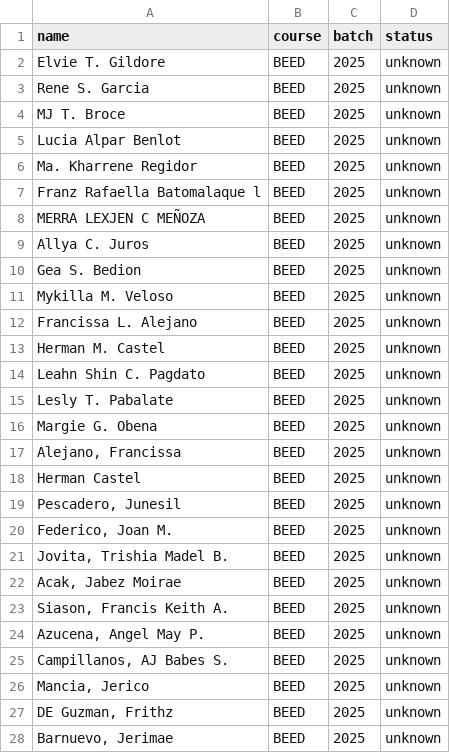
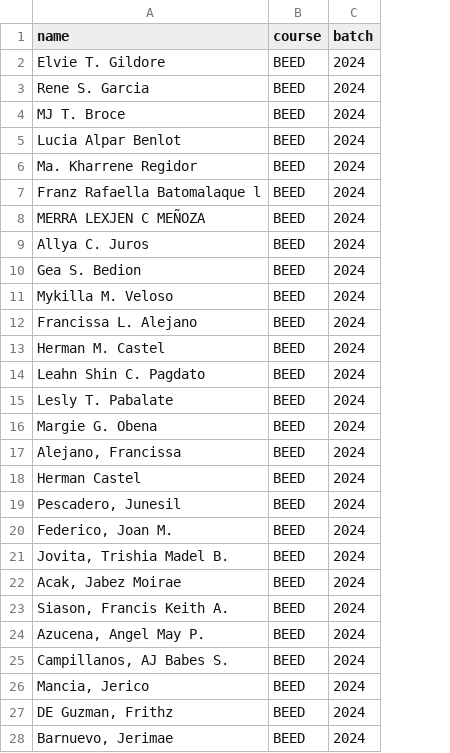
Before and after one commit to 5kydriven/alumni-tracker-system-nuxt, a CSV file: data/BEED.csv, drawn as a sheet; only a part is shown; the diff covers the shown part only; the diff names each change by its address in the sheet, - before the commit and + after, or states it on an @@ line.

Commit message:
feat: implement string sanitization utility and enhance alumni overview with improved data display and interactivity

```diff
--- a/data/BEED.csv
+++ b/data/BEED.csv
-column D (status), rows 2-28: all unknown
-C2:C28 (batch): 2025
+C2:C28 (batch): 2024
```
Also changed, not shown: 42 edited cells elsewhere in this file, 10 other files.
